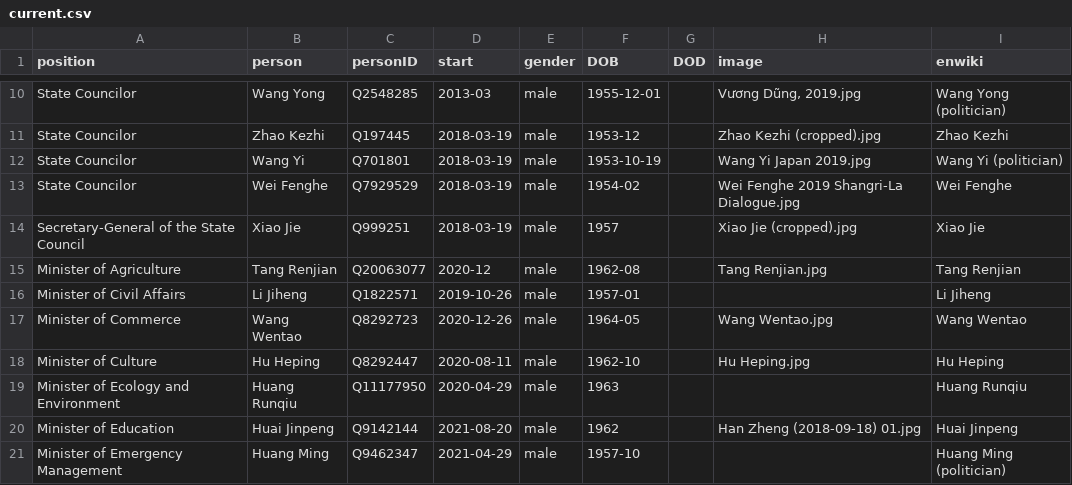
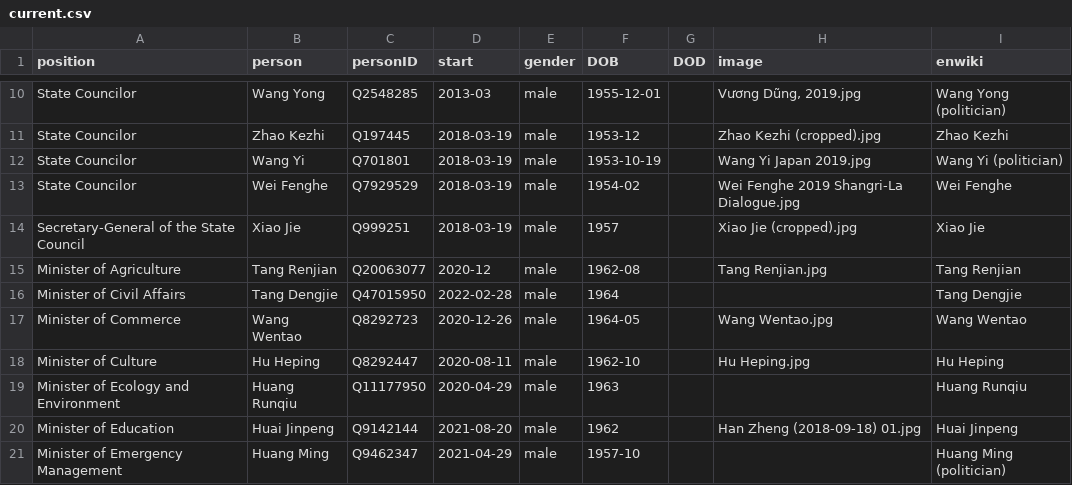
Before and after one commit to every-politician-scrapers/china-ministers, a CSV file: html/current.csv, drawn as a sheet; only a part is shown, gaps mark what is left out.

```diff
--- a/html/current.csv
+++ b/html/current.csv
@@ -15,3 +15,3 @@ Secretary-General of the State Council,Xiao Jie,Q999251,2018-03-19,male,1957,,Xi
 Minister of Agriculture,Tang Renjian,Q20063077,2020-12,male,1962-08,,Tang Renjian.jpg,Tang Renjian
-Minister of Civil Affairs,Li Jiheng,Q1822571,2019-10-26,male,1957-01,,,Li Jiheng
+Minister of Civil Affairs,Tang Dengjie,Q47015950,2022-02-28,male,1964,,,Tang Dengjie
 Minister of Commerce,Wang Wentao,Q8292723,2020-12-26,male,1964-05,,Wang Wentao.jpg,Wang Wentao
```
Also changed, not shown: html/holders21.csv, html/legislators.csv, 1 other file.
